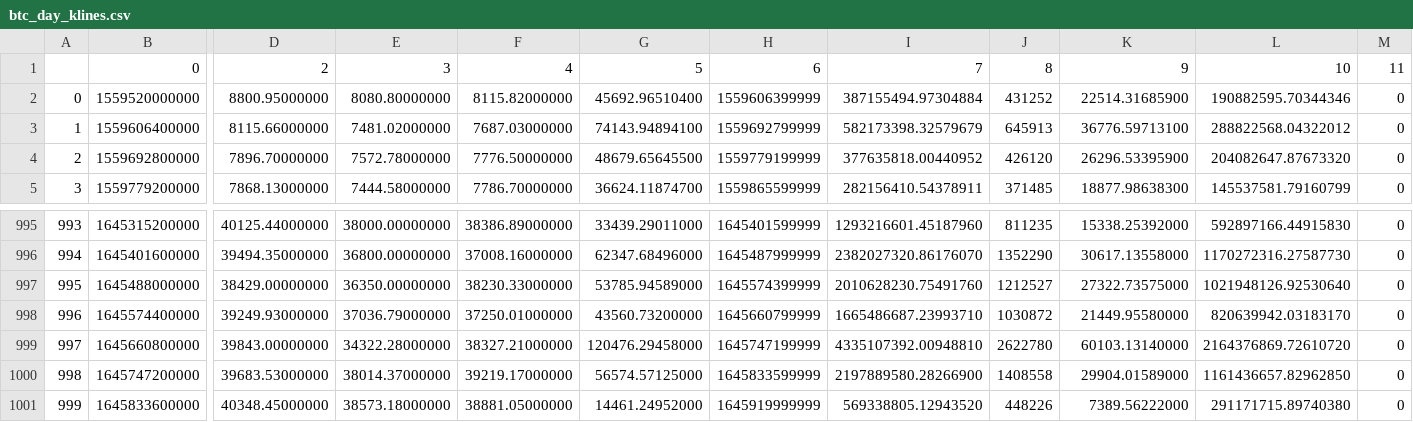
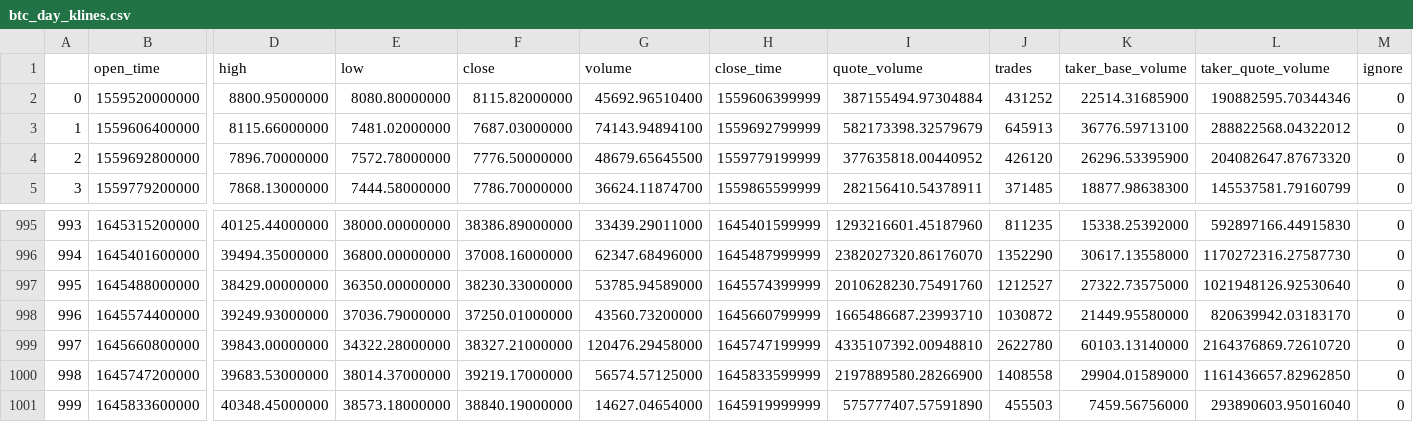
Before and after one commit to Shacoc/python_demo, a CSV file: binance/btc_day_klines.csv, drawn as a sheet; only a part is shown, gaps mark what is left out; removed rows and columns are numbered as before the commit, all else as after; rows hold the shown columns only; the diff names each change by its address in the sheet, - before the commit and + after, or states it on an @@ line.

```diff
--- a/binance/btc_day_klines.csv
+++ b/binance/btc_day_klines.csv
-row 1:  | 0 | 2 | 3 | 4 | 5 | 6 | 7 | 8 | 9 | 10 | 11
+row 1:  | open_time | high | low | close | volume | close_time | quote_volume | trades | taker_base_volume | taker_quote_volume | ignore
-F1001: 38881.05000000
+F1001: 38840.19000000
-G1001: 14461.24952000
+G1001: 14627.04654000
-I1001: 569338805.12943520
+I1001: 575777407.57591890
-J1001: 448226
+J1001: 455503
-K1001: 7389.56222000
+K1001: 7459.56756000
-L1001: 291171715.89740380
+L1001: 293890603.95016040
```
Also changed, not shown: 1 other file.
